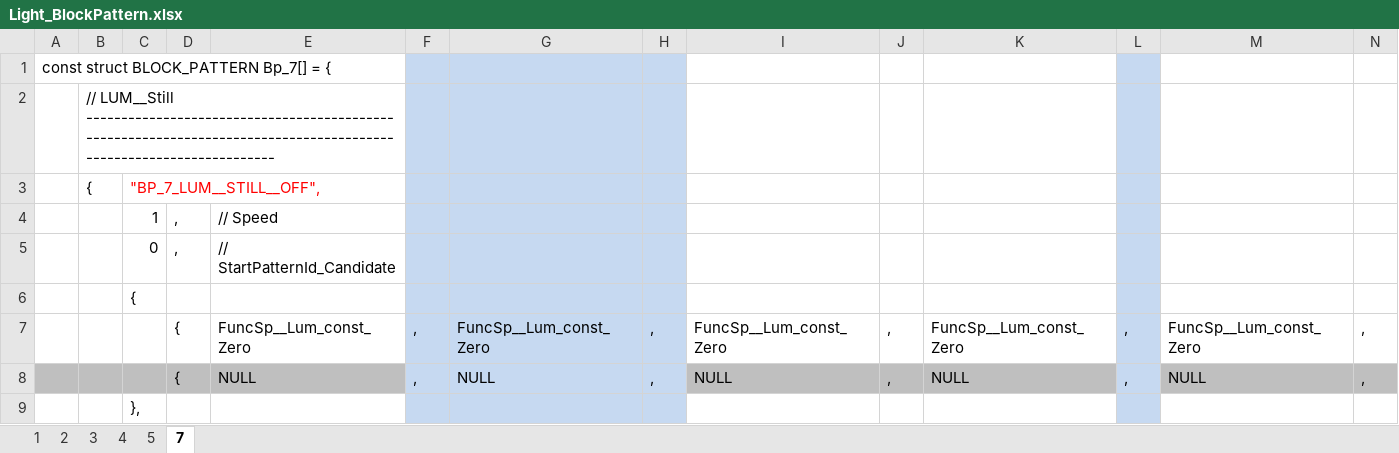
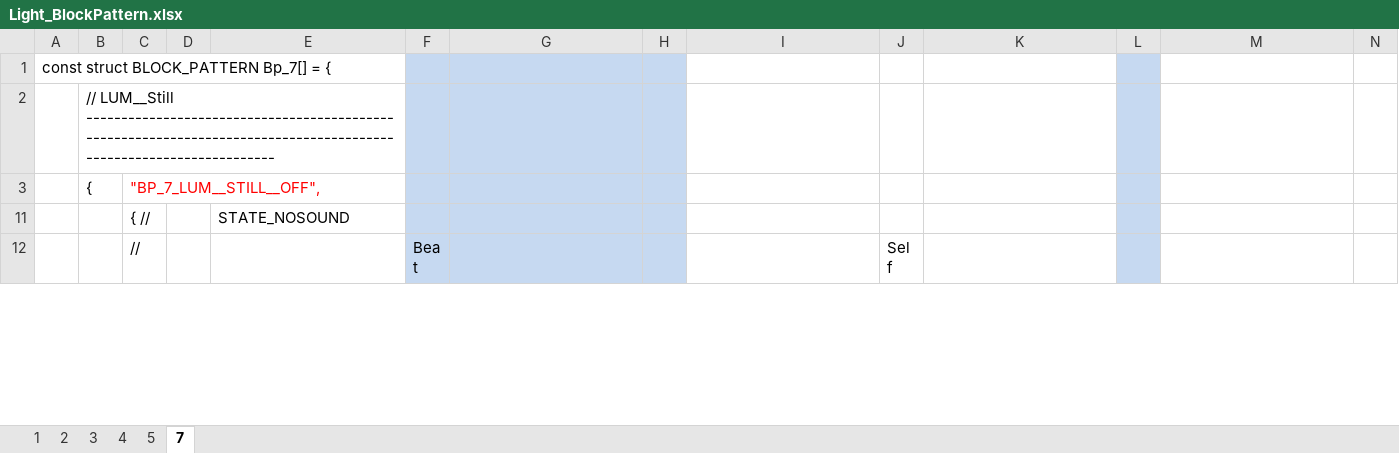
Before and after one commit to SJ-magic-work-Nakano-2017-1/work___N_AutoMagic_Director, an Excel workbook: AutoMagicCore/LIGHT/Light_BlockPattern.xlsx, sheet 7, drawn as a sheet; only a part is shown; the shorter side is filled out with more unchanged rows; values as stored, in another font and other column widths than the file's, no borders; conditional formats not drawn; rows hold the shown columns only; the diff covers the shown part only; the diff names each change by its address in the sheet, - before the commit and + after, or states it on an @@ line.

```diff
--- a/AutoMagicCore/LIGHT/Light_BlockPattern.xlsx (sheet 7)
+++ b/AutoMagicCore/LIGHT/Light_BlockPattern.xlsx (sheet 7)
-row 4:  |  | 1 | , | // Speed
-row 5:  |  | 0 | , | // StartPatternId_Candidate
-row 6:  |  | {
-row 7:  |  |  | { | FuncSp__Lum_const_Zero | , | FuncSp__Lum_const_Zero | , | FuncSp__Lum_const_Zero | , | FuncSp__Lum_const_Zero | , | FuncSp__Lum_const_Zero | ,
-row 8:  |  |  | { | NULL | , | NULL | , | NULL | , | NULL | , | NULL | ,
-row 9:  |  | },
```
Also changed, not shown: 1 removed row, 7 edited cells and cell formats elsewhere in this sheet, sheet 4, sheet 2, sheet 3, sheet 5, sheet 1, hidden cells, AutoMagicCore/LIGHT/Light_BlockGroup.xlsx, AutoMagicCore/LIGHT/Light_PhysicalLeds.xlsx, 10 other files.
